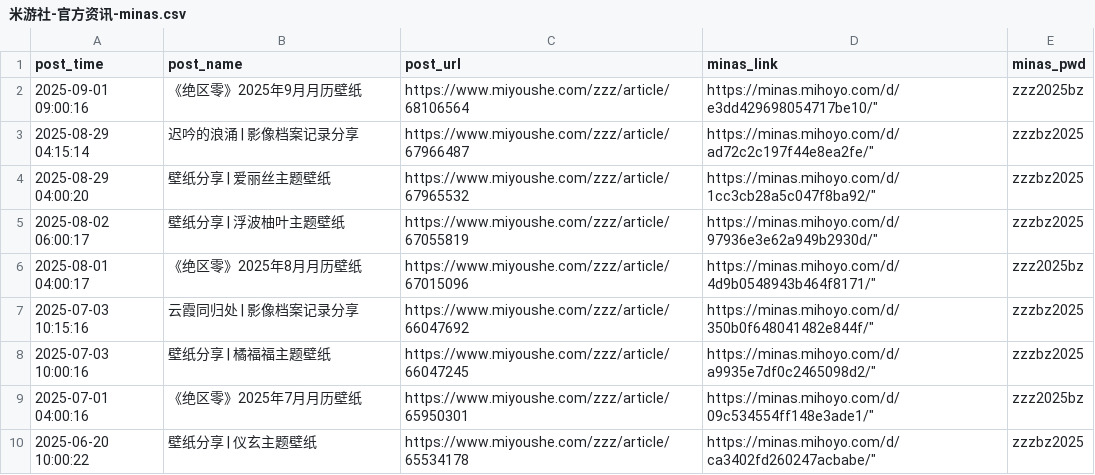
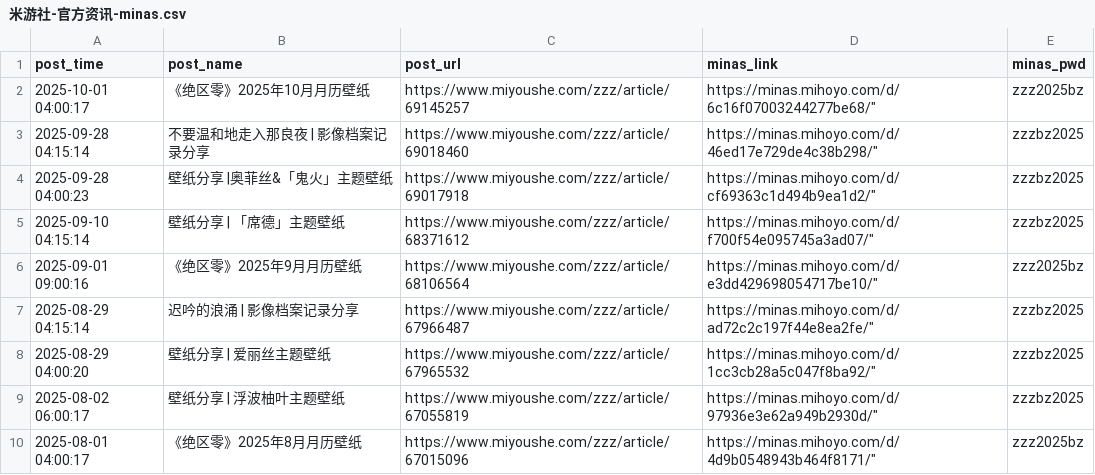
Before and after one commit to KakkoiiSaber/zzz_scraper, a CSV file: metafiles/米游社-官方资讯-minas.csv, drawn as a sheet; only a part is shown; the shorter side is filled out with more unchanged rows.

```diff
--- a/metafiles/米游社-官方资讯-minas.csv
+++ b/metafiles/米游社-官方资讯-minas.csv
@@ -1,2 +1,6 @@
 post_time,post_name,post_url,minas_link,minas_pwd
+2025-10-01 04:00:17,《绝区零》2025年10月月历壁纸,https://www.miyoushe.com/zzz/article/69145257,"https://minas.mihoyo.com/d/6c16f07003244277be68/""",zzz2025bz
+2025-09-28 04:15:14,不要温和地走入那良夜 | 影像档案记录分享,https://www.miyoushe.com/zzz/article/69018460,"https://minas.mihoyo.com/d/46ed17e729de4c38b298/""",zzzbz2025
+2025-09-28 04:00:23,壁纸分享 |奥菲丝&「鬼火」主题壁纸,https://www.miyoushe.com/zzz/article/69017918,"https://minas.mihoyo.com/d/cf69363c1d494b9ea1d2/""",zzzbz2025
+2025-09-10 04:15:14,壁纸分享 | 「席德」主题壁纸,https://www.miyoushe.com/zzz/article/68371612,"https://minas.mihoyo.com/d/f700f54e095745a3ad07/""",zzzbz2025
 2025-09-01 09:00:16,《绝区零》2025年9月月历壁纸,https://www.miyoushe.com/zzz/article/68106564,"https://minas.mihoyo.com/d/e3dd429698054717be10/""",zzz2025bz
```
Also changed, not shown: posts/官网-新闻资讯.csv, 6 other files.
